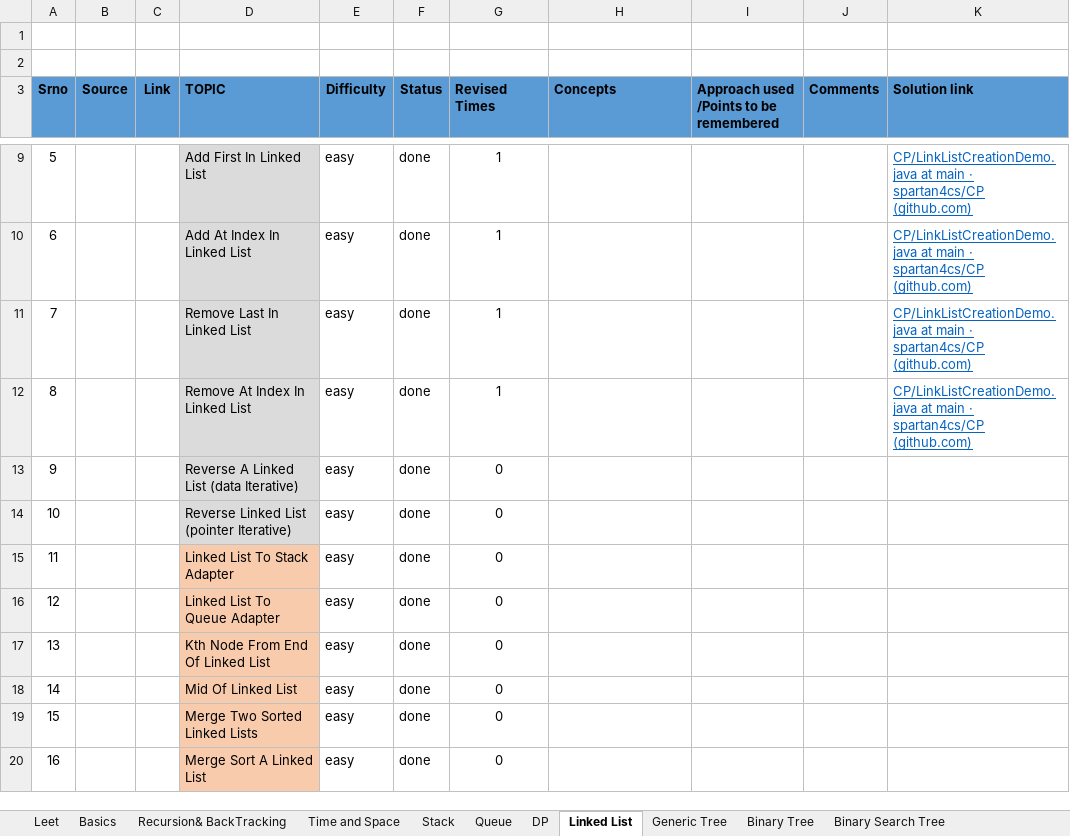
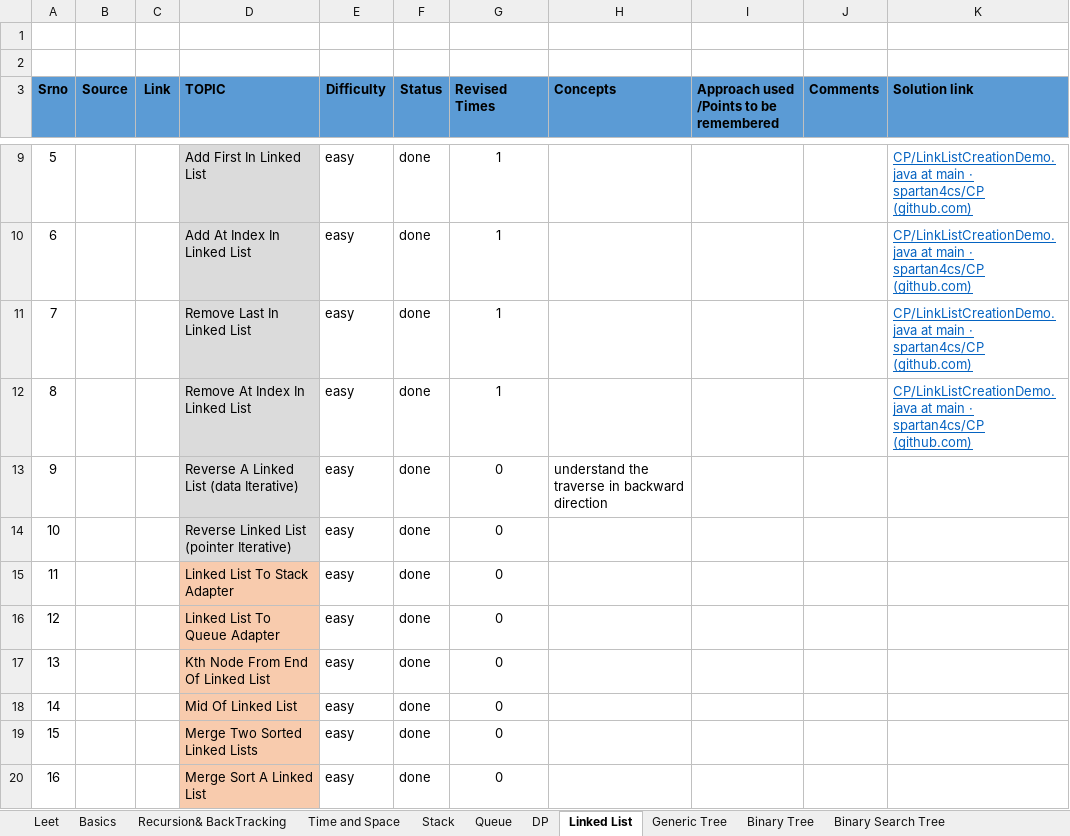
Before and after one commit to spartan4cs/CP, an Excel workbook: Revision.xlsx, sheet Linked List, drawn as a sheet; only a part is shown, gaps mark what is left out; values as stored, in another font and other column widths than the file's, no borders; the diff names each change by its address in the sheet, - before the commit and + after, or states it on an @@ line.

```diff
--- a/Revision.xlsx (sheet Linked List)
+++ b/Revision.xlsx (sheet Linked List)
-H13 (Concepts): (empty)
+H13 (Concepts): understand the traverse in backward direction
```
Also changed, not shown: sheet Time and Space, 6 other files.
